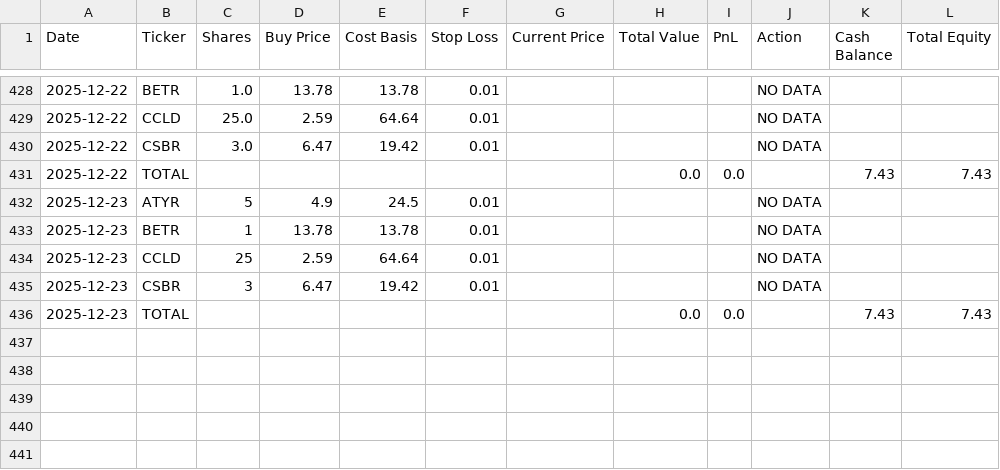
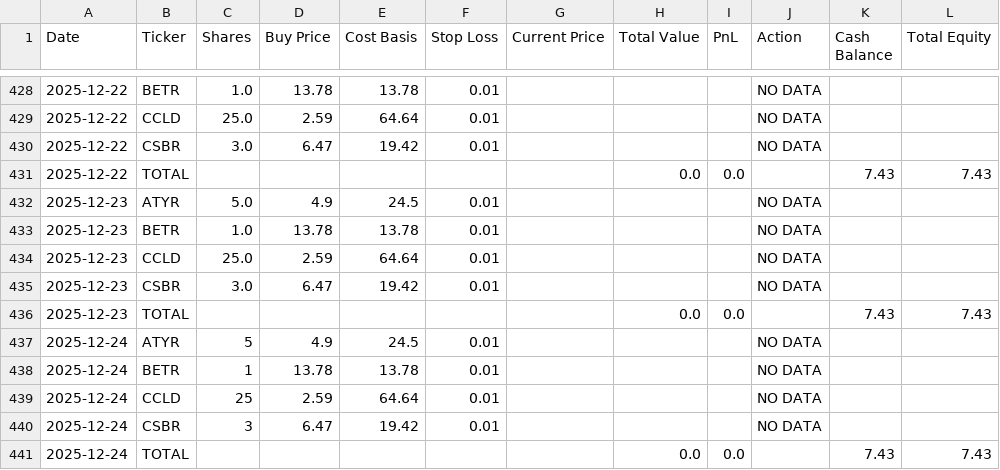
Before and after one commit to jamesgoodwin/ChatGPT-Micro-Cap-Experiment, a CSV file: Scripts and CSV Files/chatgpt_portfolio_update.csv, drawn as a sheet; only a part is shown, gaps mark what is left out.

```diff
--- a/Scripts and CSV Files/chatgpt_portfolio_update.csv
+++ b/Scripts and CSV Files/chatgpt_portfolio_update.csv
@@ -431,6 +431,11 @@ Date,Ticker,Shares,Buy Price,Cost Basis,Stop Loss,Current Price,Total Value,PnL,
 2025-12-22,TOTAL,,,,,,0.0,0.0,,7.43,7.43
-2025-12-23,ATYR,5,4.9,24.5,0.01,,,,NO DATA,,
-2025-12-23,BETR,1,13.78,13.78,0.01,,,,NO DATA,,
-2025-12-23,CCLD,25,2.59,64.64,0.01,,,,NO DATA,,
-2025-12-23,CSBR,3,6.47,19.42,0.01,,,,NO DATA,,
+2025-12-23,ATYR,5.0,4.9,24.5,0.01,,,,NO DATA,,
+2025-12-23,BETR,1.0,13.78,13.78,0.01,,,,NO DATA,,
+2025-12-23,CCLD,25.0,2.59,64.64,0.01,,,,NO DATA,,
+2025-12-23,CSBR,3.0,6.47,19.42,0.01,,,,NO DATA,,
 2025-12-23,TOTAL,,,,,,0.0,0.0,,7.43,7.43
+2025-12-24,ATYR,5,4.9,24.5,0.01,,,,NO DATA,,
+2025-12-24,BETR,1,13.78,13.78,0.01,,,,NO DATA,,
+2025-12-24,CCLD,25,2.59,64.64,0.01,,,,NO DATA,,
+2025-12-24,CSBR,3,6.47,19.42,0.01,,,,NO DATA,,
+2025-12-24,TOTAL,,,,,,0.0,0.0,,7.43,7.43
```
Also changed, not shown: 3 other files.
